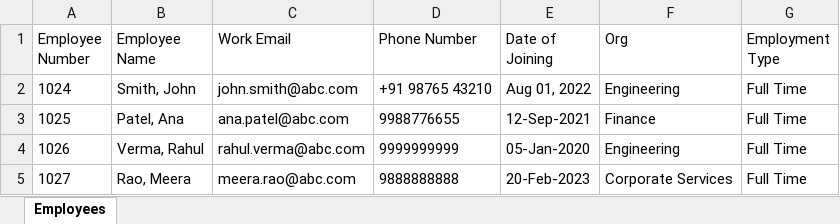
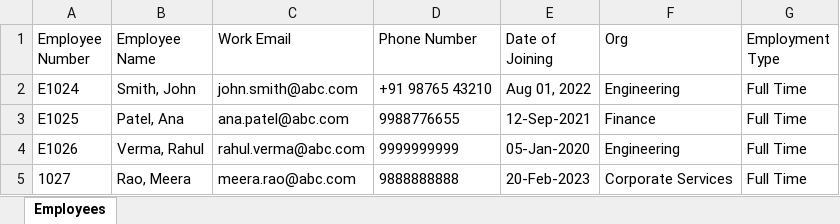
Before and after one commit to Bharadwaj-183/darwinbox-fde, an Excel workbook: data/sample/payroll.xlsx, sheet Employees, drawn as a sheet; values as stored, in another font and other column widths than the file's, no borders; the diff names each change by its address in the sheet, - before the commit and + after, or states it on an @@ line.

Commit message:
modified file names

```diff
--- a/data/sample/payroll.xlsx (sheet Employees)
+++ b/data/sample/payroll.xlsx (sheet Employees)
-A2 (Employee Number): 1024
+A2 (Employee Number): E1024
-A3 (Employee Number): 1025
+A3 (Employee Number): E1025
-A4 (Employee Number): 1026
+A4 (Employee Number): E1026
```
Also changed, not shown: 3 other files.
